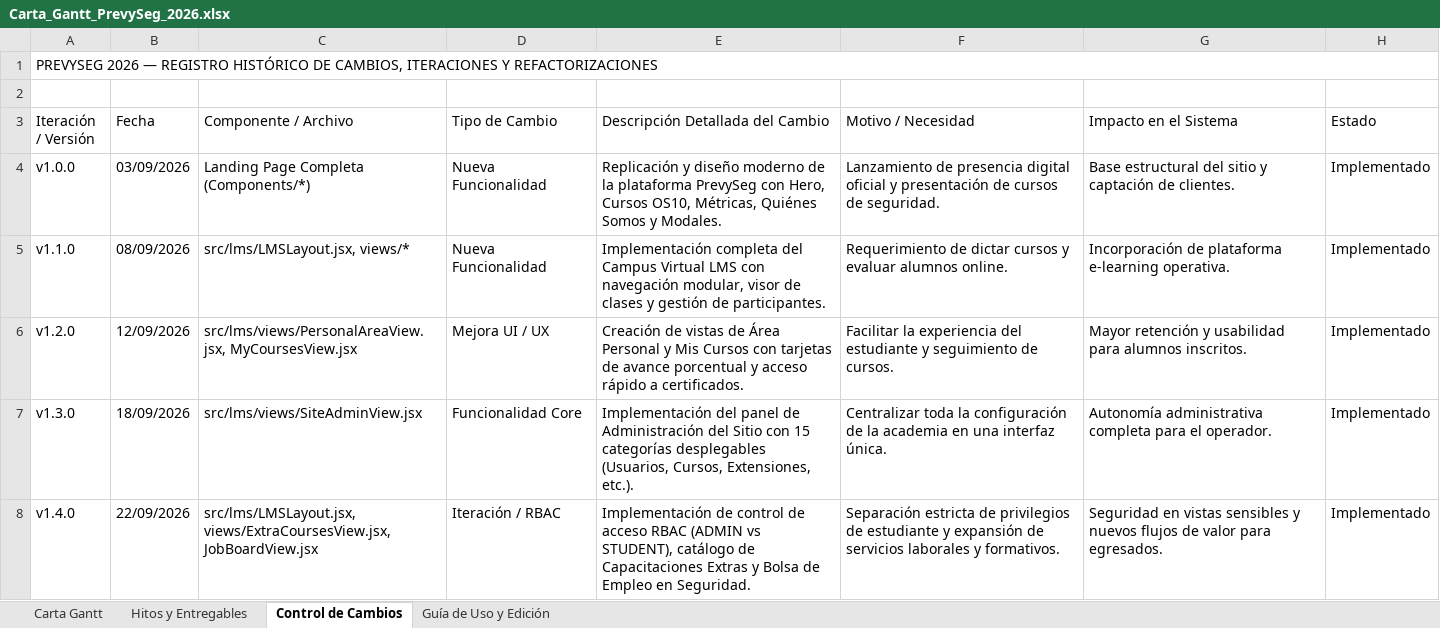
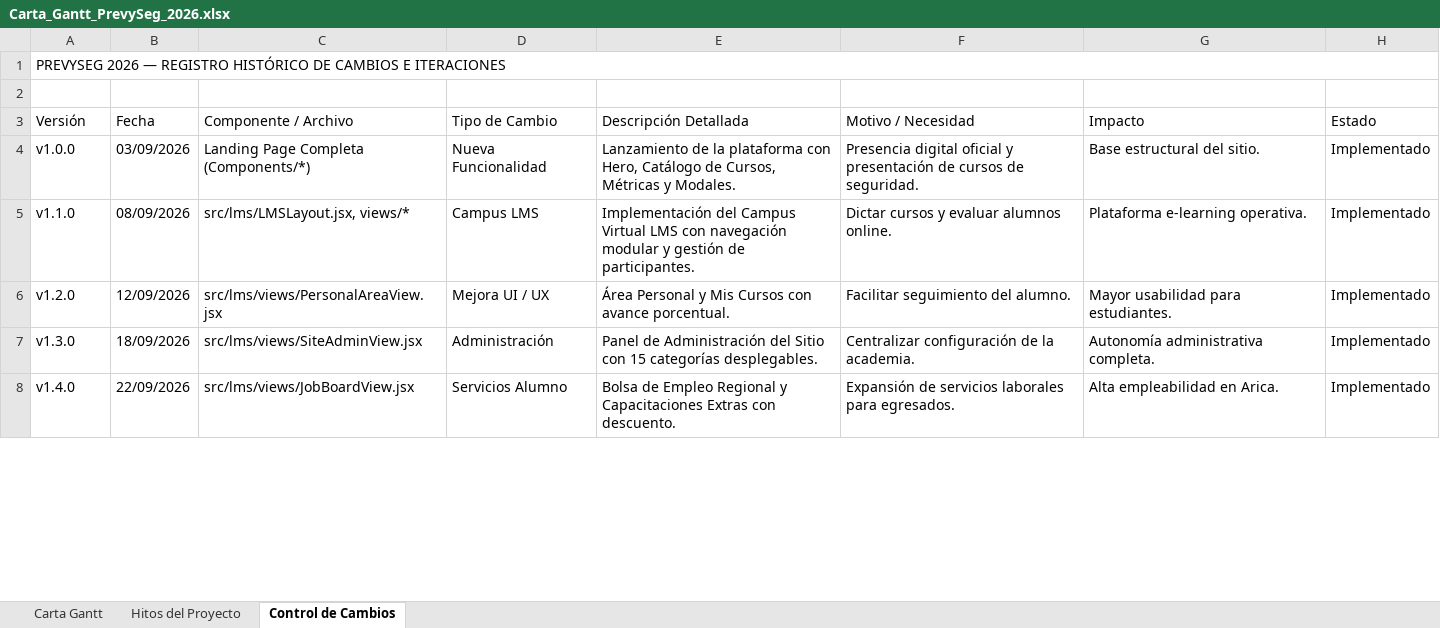
Before and after one commit to Sebastianaso/PrevySeg2026, an Excel workbook: Carta_Gantt_PrevySeg_2026.xlsx, sheet Control de Cambios, drawn as a sheet; only a part is shown; values as stored, in another font and other column widths than the file's, no cell formats; the diff covers the shown part only; the diff names each change by its address in the sheet, - before the commit and + after, or states it on an @@ line.

```diff
--- a/Carta_Gantt_PrevySeg_2026.xlsx (sheet Control de Cambios)
+++ b/Carta_Gantt_PrevySeg_2026.xlsx (sheet Control de Cambios)
-sheet tab: Hitos y Entregables
+sheet tab: Hitos del Proyecto
-sheet tab: Guía de Uso y Edición
-A1 (Versión): …HISTÓRICO DE CAMBIOS, ITERACIONES Y REFACTORIZACIONES
+A1 (Versión): …HISTÓRICO DE CAMBIOS E ITERACIONES
-A3: Iteración / Versión
+A3: Versión
-E3: Descripción Detallada del Cambio
+E3: Descripción Detallada
-G3: Impacto en el Sistema
+G3: Impacto
-E4 (Descripción Detallada): Replicación y diseño moderno de la plataforma PrevySeg con Hero, Cursos OS10, Métricas, Quiénes Somos y Modales.
+E4 (Descripción Detallada): Lanzamiento de la plataforma con Hero, Catálogo de Cursos, Métricas y Modales.
-F4 (Motivo / Necesidad): Lanzamiento de presencia digital oficial…
+F4 (Motivo / Necesidad): Presencia digital oficial…
-G4 (Impacto): Base estructural del sitio y captación de clientes.
+G4 (Impacto): Base estructural del sitio.
-D5 (Tipo de Cambio): Nueva Funcionalidad
+D5 (Tipo de Cambio): Campus LMS
-E5 (Descripción Detallada): Implementación completa del Campus Virtual LMS con navegación modular, visor de clases y gestión…
+E5 (Descripción Detallada): Implementación del Campus Virtual LMS con navegación modular y gestión…
-F5 (Motivo / Necesidad): Requerimiento de dictar cursos y…
+F5 (Motivo / Necesidad): Dictar cursos y…
-G5 (Impacto): Incorporación de plataforma e-learning operativa.
+G5 (Impacto): Plataforma e-learning operativa.
-C6 (Componente / Archivo): src/lms/views/PersonalAreaView.jsx, MyCoursesView.jsx
+C6 (Componente / Archivo): src/lms/views/PersonalAreaView.jsx
-E6 (Descripción Detallada): Creación de vistas de Área Personal y Mis Cursos con tarjetas de avance porcentual y acceso rápido a certificados.
+E6 (Descripción Detallada): Área Personal y Mis Cursos con avance porcentual.
-F6 (Motivo / Necesidad): Facilitar la experiencia del estudiante y seguimiento de cursos.
+F6 (Motivo / Necesidad): Facilitar seguimiento del alumno.
-G6 (Impacto): Mayor retención y usabilidad para alumnos inscritos.
+G6 (Impacto): Mayor usabilidad para estudiantes.
-D7 (Tipo de Cambio): Funcionalidad Core
+D7 (Tipo de Cambio): Administración
-E7 (Descripción Detallada): Implementación del panel de Administración del Sitio con 15 categorías desplegables (Usuarios, Cursos, Extensiones, etc.).
+E7 (Descripción Detallada): Panel de Administración del Sitio con 15 categorías desplegables.
-F7 (Motivo / Necesidad): Centralizar toda la configuración de la academia en una interfaz única.
+F7 (Motivo / Necesidad): Centralizar configuración de la academia.
-G7 (Impacto): Autonomía administrativa completa para el operador.
+G7 (Impacto): Autonomía administrativa completa.
-C8 (Componente / Archivo): src/lms/LMSLayout.jsx, views/ExtraCoursesView.jsx, JobBoardView.jsx
+C8 (Componente / Archivo): src/lms/views/JobBoardView.jsx
-D8 (Tipo de Cambio): Iteración / RBAC
+D8 (Tipo de Cambio): Servicios Alumno
-E8 (Descripción Detallada): Implementación de control de acceso RBAC (ADMIN vs STUDENT), catálogo de Capacitaciones Extras y Bolsa de Empleo en Seguridad.
+E8 (Descripción Detallada): Bolsa de Empleo Regional y Capacitaciones Extras con descuento.
-F8 (Motivo / Necesidad): Separación estricta de privilegios de estudiante y expansión de servicios laborales y formativos.
+F8 (Motivo / Necesidad): Expansión de servicios laborales para egresados.
-G8 (Impacto): Seguridad en vistas sensibles y nuevos flujos de valor para egresados.
+G8 (Impacto): Alta empleabilidad en Arica.
```
Also changed, not shown: 4 removed rows and 27 edited cells elsewhere in this sheet, sheet Carta Gantt, sheet Hitos del Proyecto, cell formats, 3 other files.
